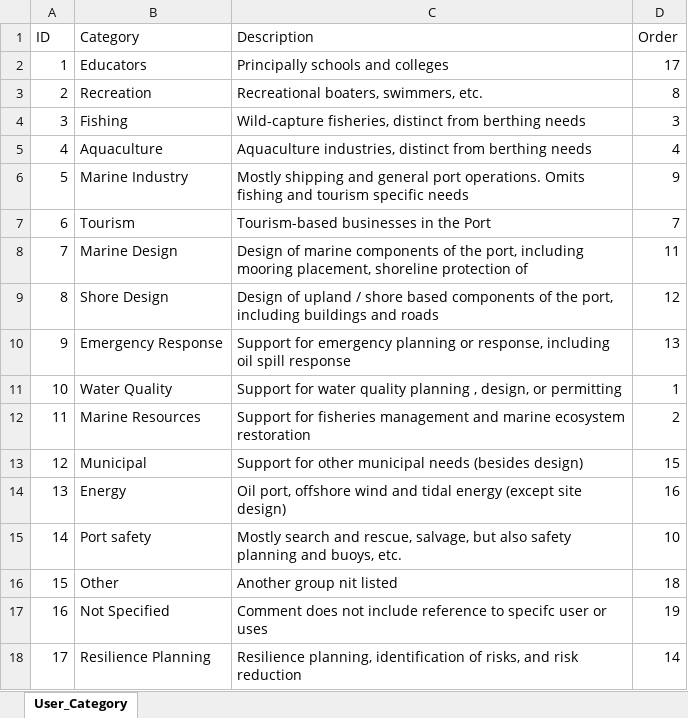
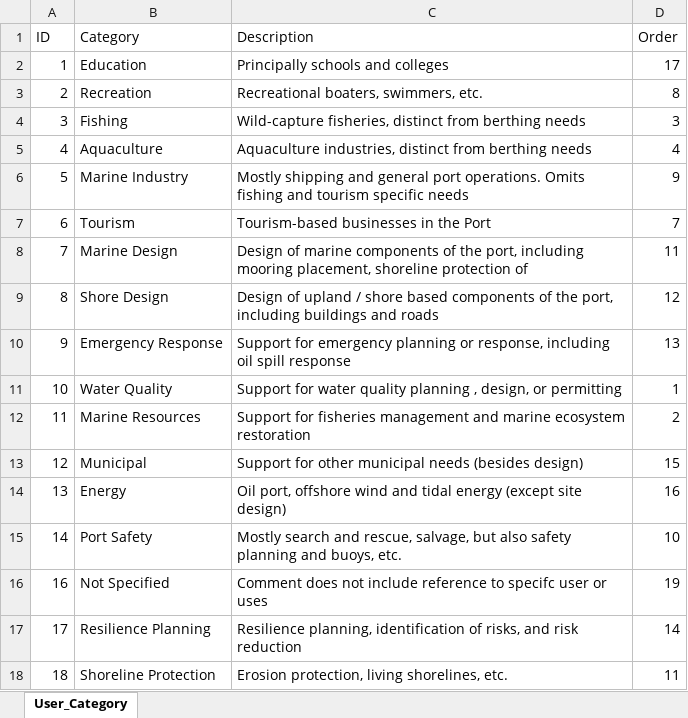
Before and after one commit to ccb60/Harbor_Model_Users, an Excel workbook: User Category.xlsx, sheet User_Category, drawn as a sheet; values as stored, in another font and other column widths than the file's, no borders; removed rows and columns are numbered as before the commit, all else as after; the diff names each change by its address in the sheet, - before the commit and + after, or states it on an @@ line.

```diff
--- a/User Category.xlsx (sheet User_Category)
+++ b/User Category.xlsx (sheet User_Category)
-B2 (Category): Educators
+B2 (Category): Education
-B15 (Category): Port safety
+B15 (Category): Port Safety
-row 16: 15 | Other | Another group nit listed | 18
+row 18: 18 | Shoreline Protection | Erosion protection, living shorelines, etc. | 11
```
Also changed, not shown: Export_Data_Query.xlsx, Extension Category.xlsx, 10 other files.
